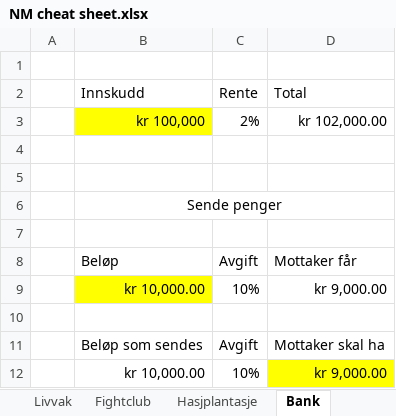
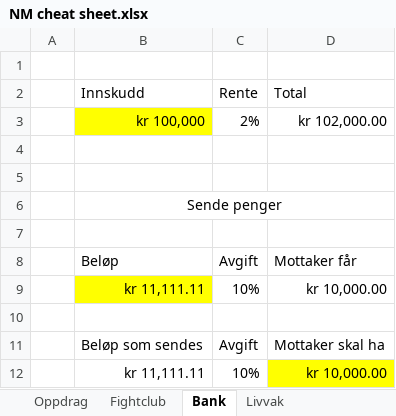
Before and after one commit to Orjan89/NM-cheat-sheet, an Excel workbook: NM cheat sheet.xlsx, sheet Bank, drawn as a sheet; values as stored, in another font and other column widths than the file's, no borders; the diff names each change by its address in the sheet, - before the commit and + after, or states it on an @@ line.

```diff
--- a/NM cheat sheet.xlsx (sheet Bank)
+++ b/NM cheat sheet.xlsx (sheet Bank)
+sheet tab: Oppdrag
@@ sheet tab order changed: Oppdrag | Fightclub | Bank | Livvak @@
-B9: kr 10,000.00
+B9: kr 11,111.11
-D9: kr 9,000.00
+D9: kr 10,000.00
-B12: kr 10,000.00
+B12: kr 11,111.11
-D12: kr 9,000.00
+D12: kr 10,000.00
```
Also changed, not shown: sheet The underground, sheet Livvak, sheet Hasjplantasje, formulas that keep their value, hidden cells.
